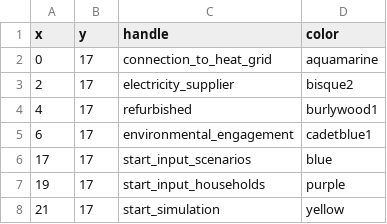
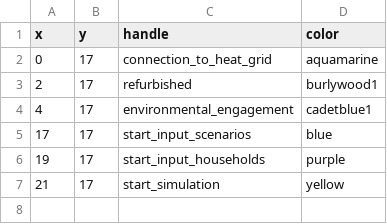
Before and after one commit to quarree100/qScope_frontend, a CSV file: q100viz/settings/input_households_grid_2.csv, drawn as a sheet.

Commit message:
Input Households: update handles

```diff
--- a/q100viz/settings/input_households_grid_2.csv
+++ b/q100viz/settings/input_households_grid_2.csv
@@ -2,5 +2,4 @@ x,y,handle,color
 0,17,connection_to_heat_grid,aquamarine
-2,17,electricity_supplier,bisque2
-4,17,refurbished,burlywood1
-6,17,environmental_engagement,cadetblue1
+2,17,refurbished,burlywood1
+4,17,environmental_engagement,cadetblue1
 17,17,start_input_scenarios,blue
```
Also changed, not shown: 1 other file.
